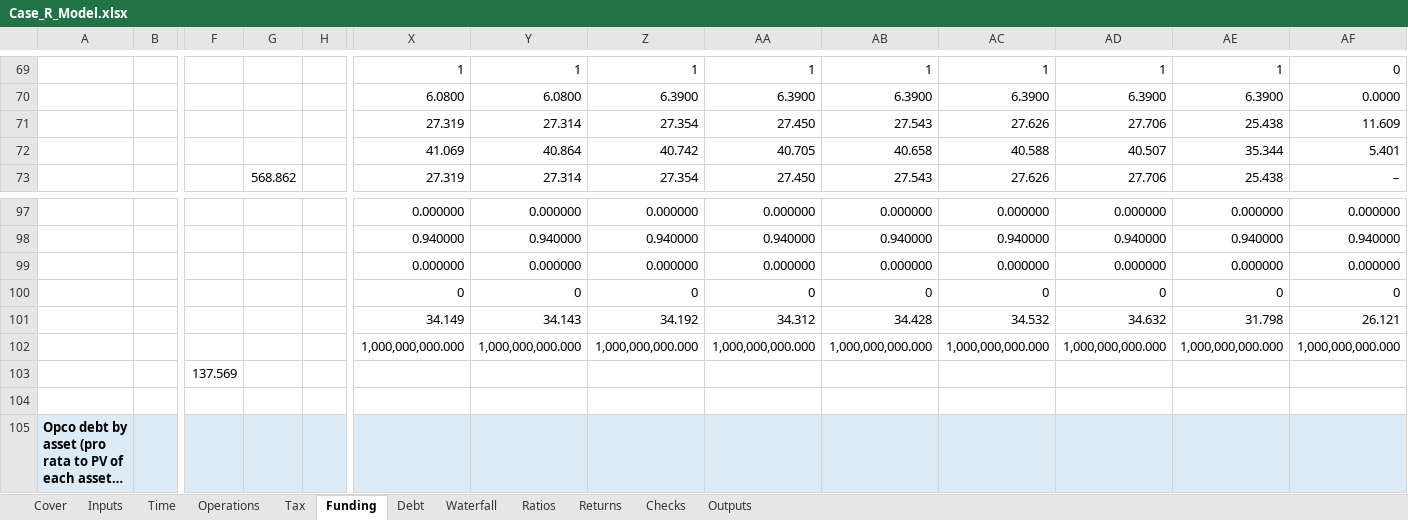
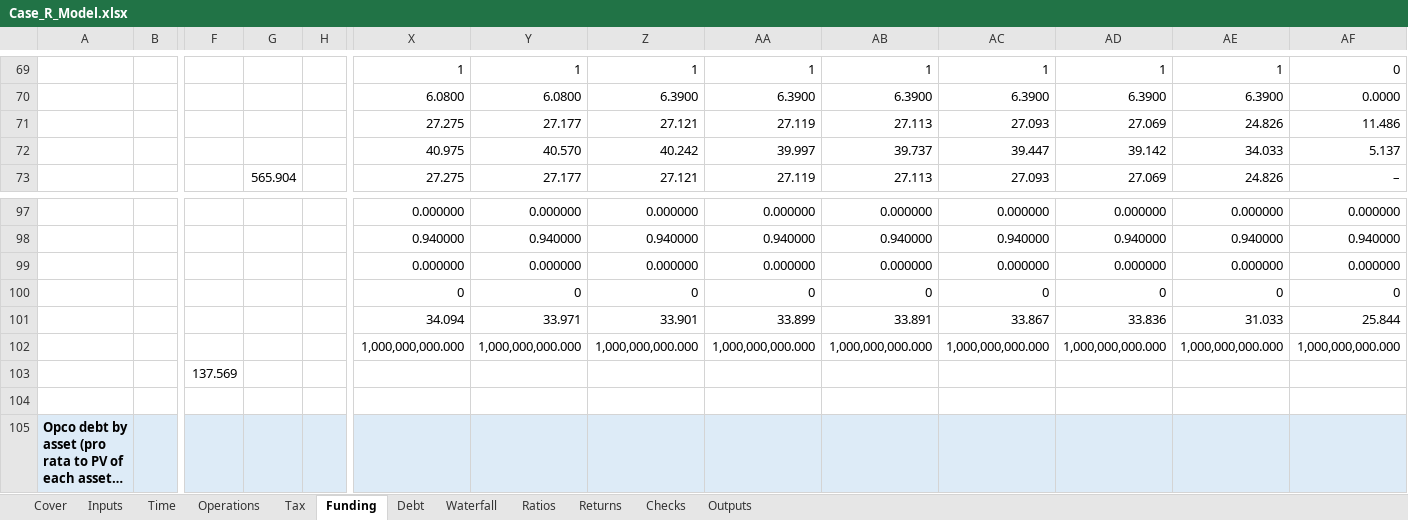
Before and after one commit to Luph/neurolab, an Excel workbook: book/model/recalc/Case_R_Model.xlsx, sheet Funding, drawn as a sheet; only a part is shown, gaps mark what is left out; long unchanged cells end in …; values as stored, in another font and other column widths than the file's, no borders; the diff covers the shown part only; the diff names each change by its address in the sheet, - before the commit and + after, or states it on an @@ line.

```diff
--- a/book/model/recalc/Case_R_Model.xlsx (sheet Funding)
+++ b/book/model/recalc/Case_R_Model.xlsx (sheet Funding)
-X71: 27.319
+X71: 27.275
-Y71: 27.314
+Y71: 27.177
-Z71: 27.354
+Z71: 27.121
-AA71: 27.450
+AA71: 27.119
-AB71: 27.543
+AB71: 27.113
-AC71: 27.626
+AC71: 27.093
-AD71: 27.706
+AD71: 27.069
-AE71: 25.438
+AE71: 24.826
-AF71: 11.609
+AF71: 11.486
-X72: 41.069
+X72: 40.975
-Y72: 40.864
+Y72: 40.570
-Z72: 40.742
+Z72: 40.242
-AA72: 40.705
+AA72: 39.997
-AB72: 40.658
+AB72: 39.737
-AC72: 40.588
+AC72: 39.447
-AD72: 40.507
+AD72: 39.142
-AE72: 35.344
+AE72: 34.033
-AF72: 5.401
+AF72: 5.137
-G73: 568.862
+G73: 565.904
-X73: 27.319
+X73: 27.275
-Y73: 27.314
+Y73: 27.177
-Z73: 27.354
+Z73: 27.121
-AA73: 27.450
+AA73: 27.119
-AB73: 27.543
+AB73: 27.113
-AC73: 27.626
+AC73: 27.093
-AD73: 27.706
+AD73: 27.069
-AE73: 25.438
+AE73: 24.826
-X101: 34.149
+X101: 34.094
-Y101: 34.143
+Y101: 33.971
-Z101: 34.192
+Z101: 33.901
-AA101: 34.312
+AA101: 33.899
-AB101: 34.428
+AB101: 33.891
-AC101: 34.532
+AC101: 33.867
-AD101: 34.632
+AD101: 33.836
-AE101: 31.798
+AE101: 31.033
-AF101: 26.121
+AF101: 25.844
```
Also changed, not shown: 1 added row, 1 removed row and 152 edited cells elsewhere in this sheet, sheet Operations, sheet Waterfall, sheet Debt, sheet Tax, sheet Outputs, sheet Returns, 4 more sheets, formulas that keep their value, book/model/Case_R_Model.xlsx, 21 other files.
